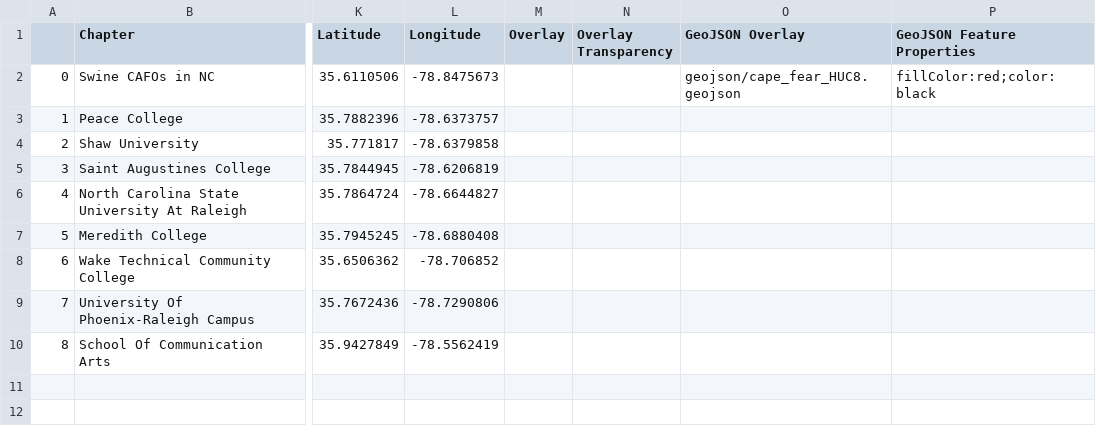
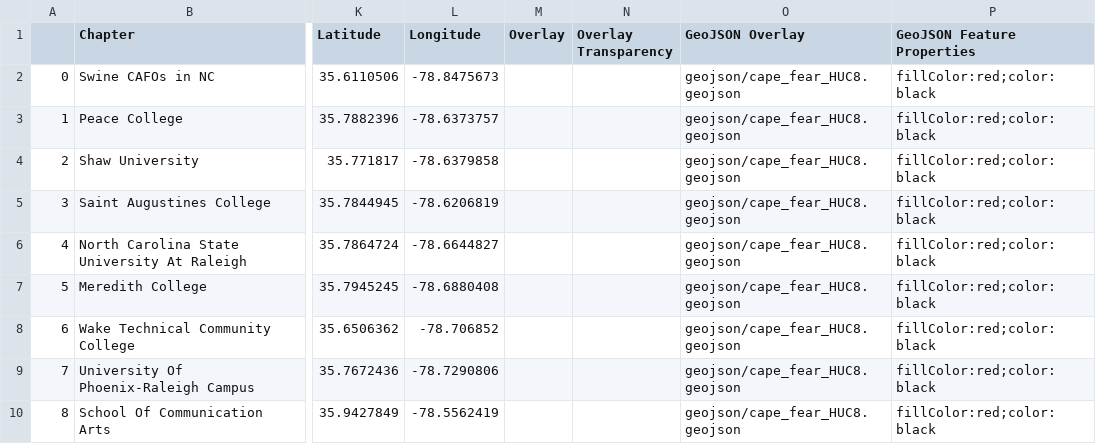
Before and after one commit to darcy-boast/GIS495-storymap, a CSV file: csv/Chapters.csv, drawn as a sheet; only a part is shown, gaps mark what is left out; the diff names each change by its address in the sheet, - before the commit and + after, or states it on an @@ line.

Commit message:
adding overlay to all chapters

```diff
--- a/csv/Chapters.csv
+++ b/csv/Chapters.csv
-O3:O10 (GeoJSON Overlay): (empty)
+O3:O10 (GeoJSON Overlay): geojson/cape_fear_HUC8.geojson
-P3:P10 (GeoJSON Feature Properties): (empty)
+P3:P10 (GeoJSON Feature Properties): fillColor:red;color:black
```
Also changed, not shown: 1 other file.
